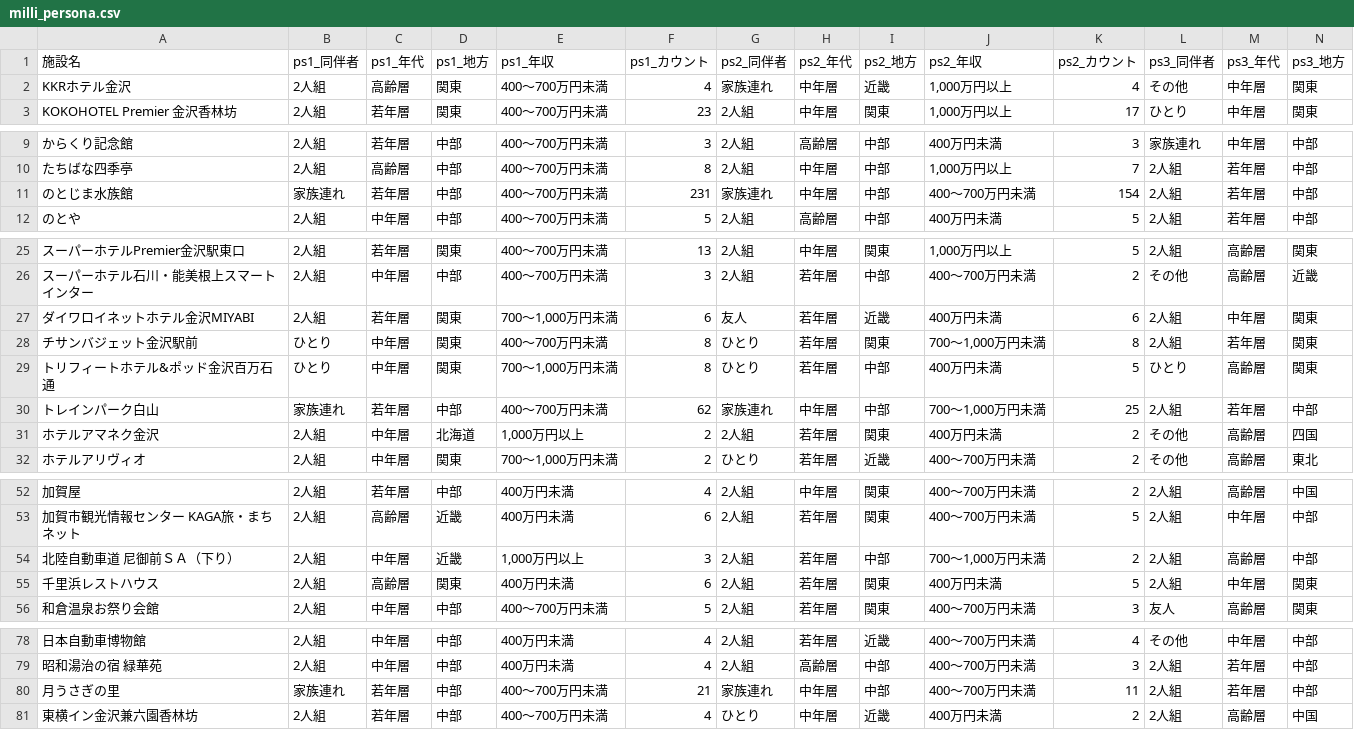
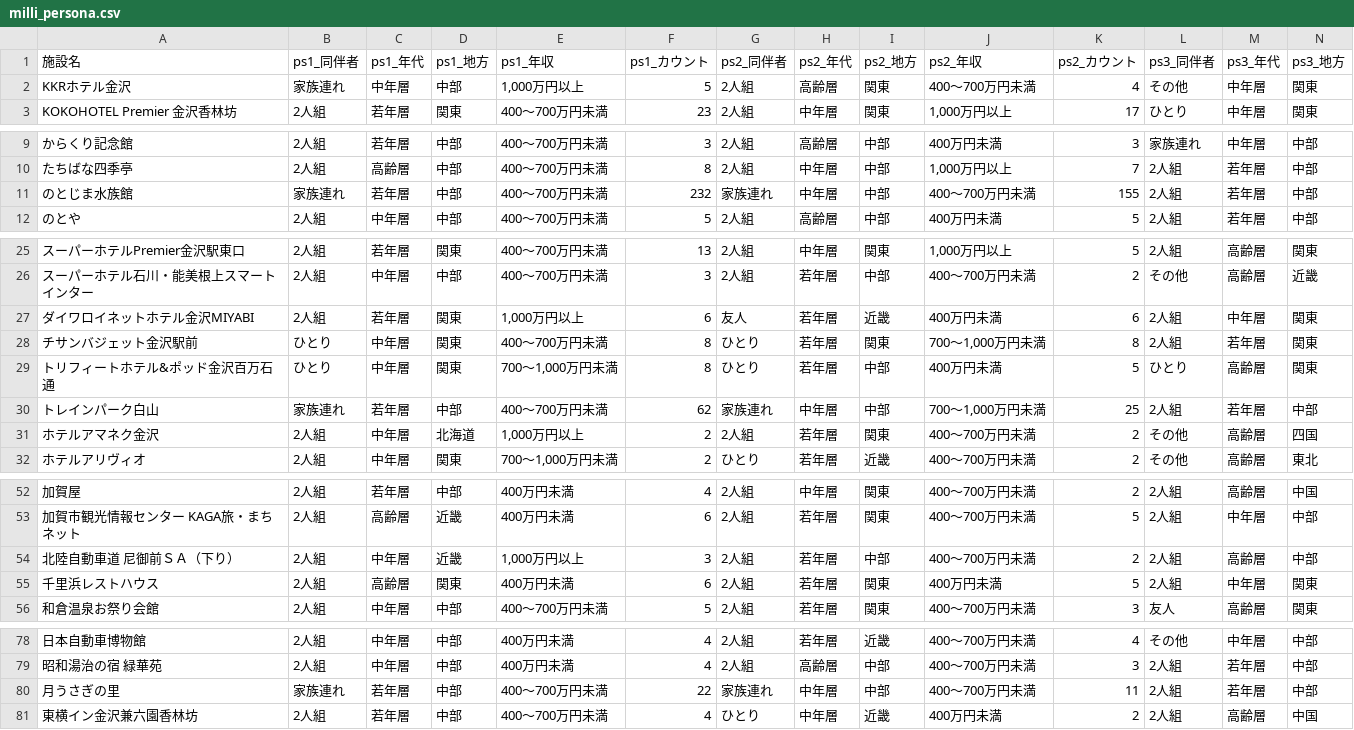
Before and after one commit to BeeB-C4N/tifo, a CSV file: ishikawa/milli_persona.csv, drawn as a sheet; only a part is shown, gaps mark what is left out; the diff covers the shown part only; the diff names each change by its address in the sheet, - before the commit and + after, or states it on an @@ line.

```diff
--- a/ishikawa/milli_persona.csv
+++ b/ishikawa/milli_persona.csv
-B2 (ps1_同伴者): 2人組
+B2 (ps1_同伴者): 家族連れ
-C2 (ps1_年代): 高齢層
+C2 (ps1_年代): 中年層
-D2 (ps1_地方): 関東
+D2 (ps1_地方): 中部
-E2 (ps1_年収): 400～700万円未満
+E2 (ps1_年収): 1,000万円以上
-F2 (ps1_カウント): 4
+F2 (ps1_カウント): 5
-G2 (ps2_同伴者): 家族連れ
+G2 (ps2_同伴者): 2人組
-H2 (ps2_年代): 中年層
+H2 (ps2_年代): 高齢層
-I2 (ps2_地方): 近畿
+I2 (ps2_地方): 関東
-J2 (ps2_年収): 1,000万円以上
+J2 (ps2_年収): 400～700万円未満
-F11 (ps1_カウント): 231
+F11 (ps1_カウント): 232
-K11 (ps2_カウント): 154
+K11 (ps2_カウント): 155
-E27 (ps1_年収): 700～1,000万円未満
+E27 (ps1_年収): 1,000万円以上
-J31 (ps2_年収): 400万円未満
+J31 (ps2_年収): 400～700万円未満
-J54 (ps2_年収): 700～1,000万円未満
+J54 (ps2_年収): 400～700万円未満
-F80 (ps1_カウント): 21
+F80 (ps1_カウント): 22
```
Also changed, not shown: 1 edited cell elsewhere in this file, ishikawa/milli_score.csv, 1 other file.
